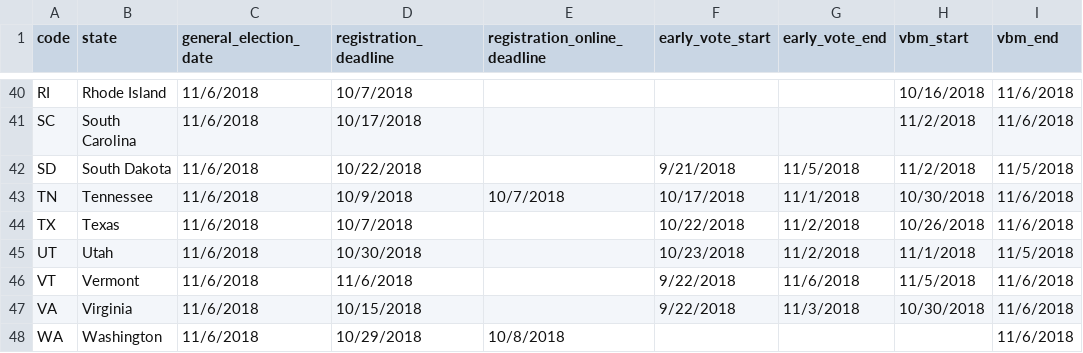
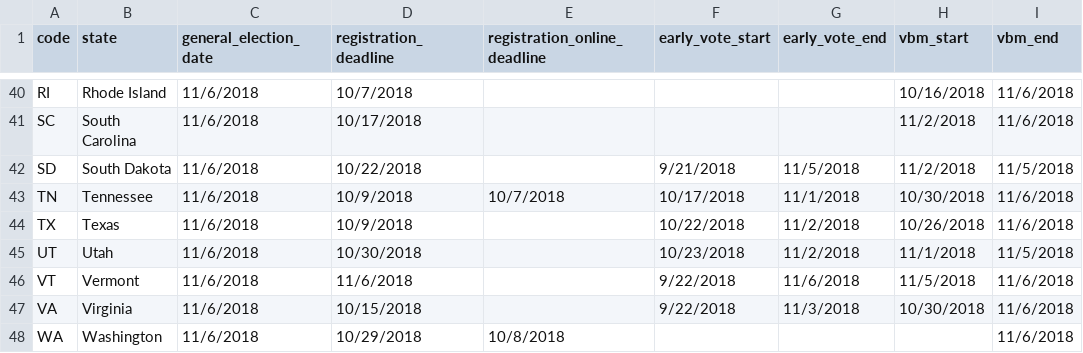
Before and after one commit to aclu-national/elections-api, a CSV file: sources/aclu/aclu_election_general.csv, drawn as a sheet; only a part is shown, gaps mark what is left out; the diff names each change by its address in the sheet, - before the commit and + after, or states it on an @@ line.

Commit message:
:date: updated TX reg date to 10/9

```diff
--- a/sources/aclu/aclu_election_general.csv
+++ b/sources/aclu/aclu_election_general.csv
-D44 (registration_deadline): 10/7/2018
+D44 (registration_deadline): 10/9/2018
```
